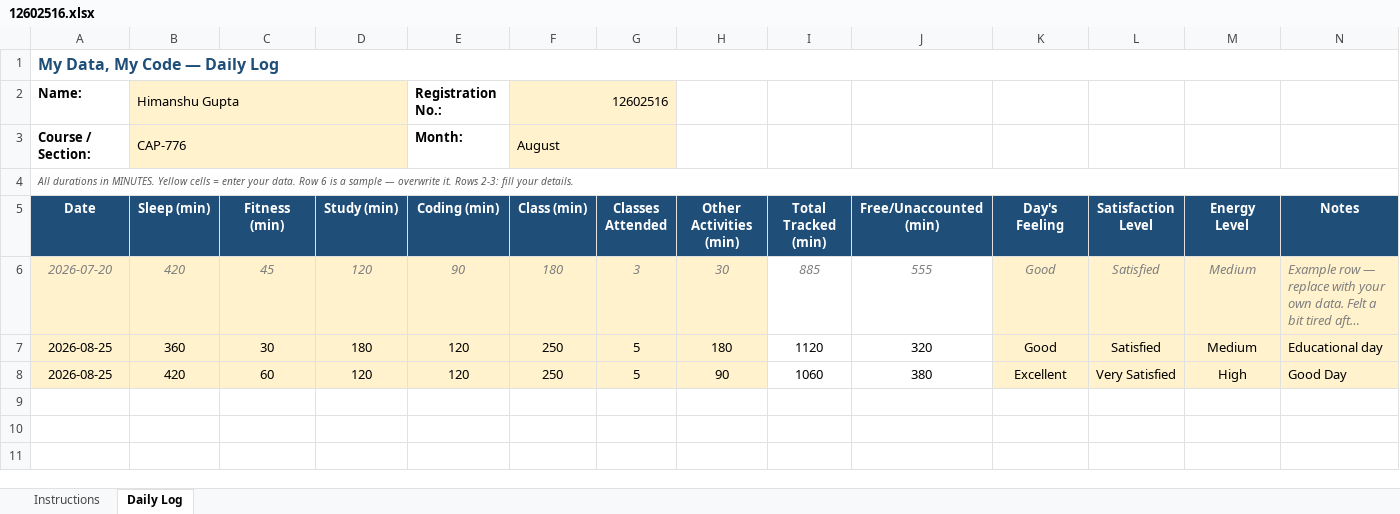
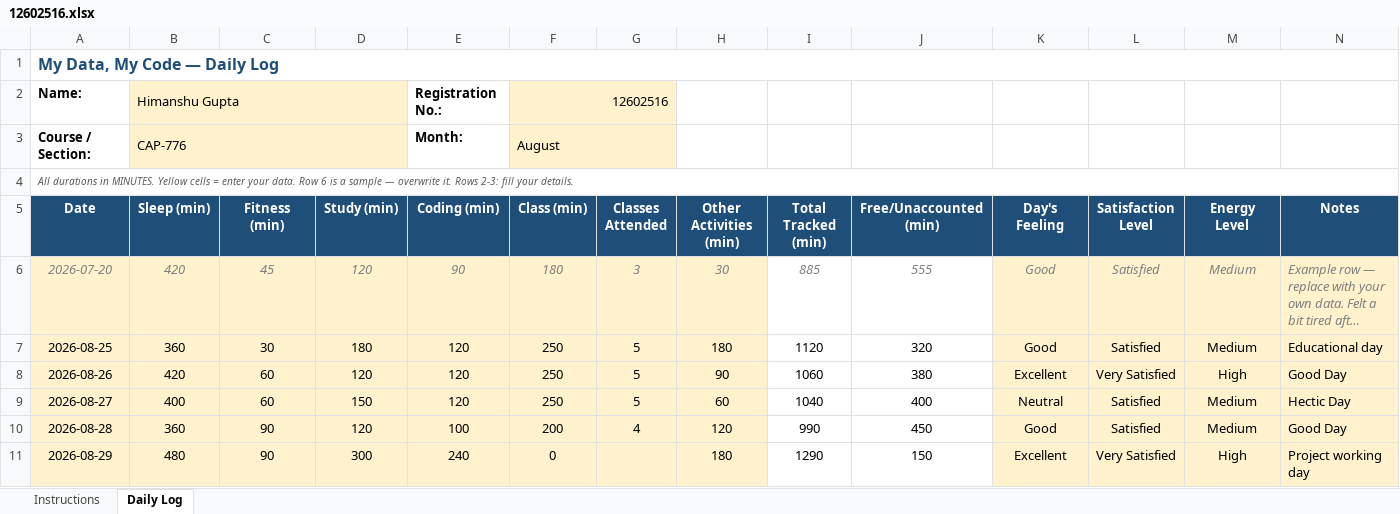
Before and after one commit to HimanshuGupta003/12602516, an Excel workbook: 12602516.xlsx, sheet Daily Log, drawn as a sheet; long unchanged cells end in …; values as stored, in another font and other column widths than the file's, no borders; conditional formats not drawn; the diff names each change by its address in the sheet, - before the commit and + after, or states it on an @@ line.

Commit message:
updated

```diff
--- a/12602516.xlsx (sheet Daily Log)
+++ b/12602516.xlsx (sheet Daily Log)
-A8 (Date): 2026-08-25
+A8 (Date): 2026-08-26
+row 9: 2026-08-27 | 400 | 60 | 150 | 120 | 250 | 5 | 60 | 1040 | 400 | Neutral | Satisfied | Medium | Hectic Day
+row 10: 2026-08-28 | 360 | 90 | 120 | 100 | 200 | 4 | 120 | 990 | 450 | Good | Satisfied | Medium | Good Day
+row 11: 2026-08-29 | 480 | 90 | 300 | 240 | 0 |  | 180 | 1290 | 150 | Excellent | Very Satisfied | High | Project working day
```
